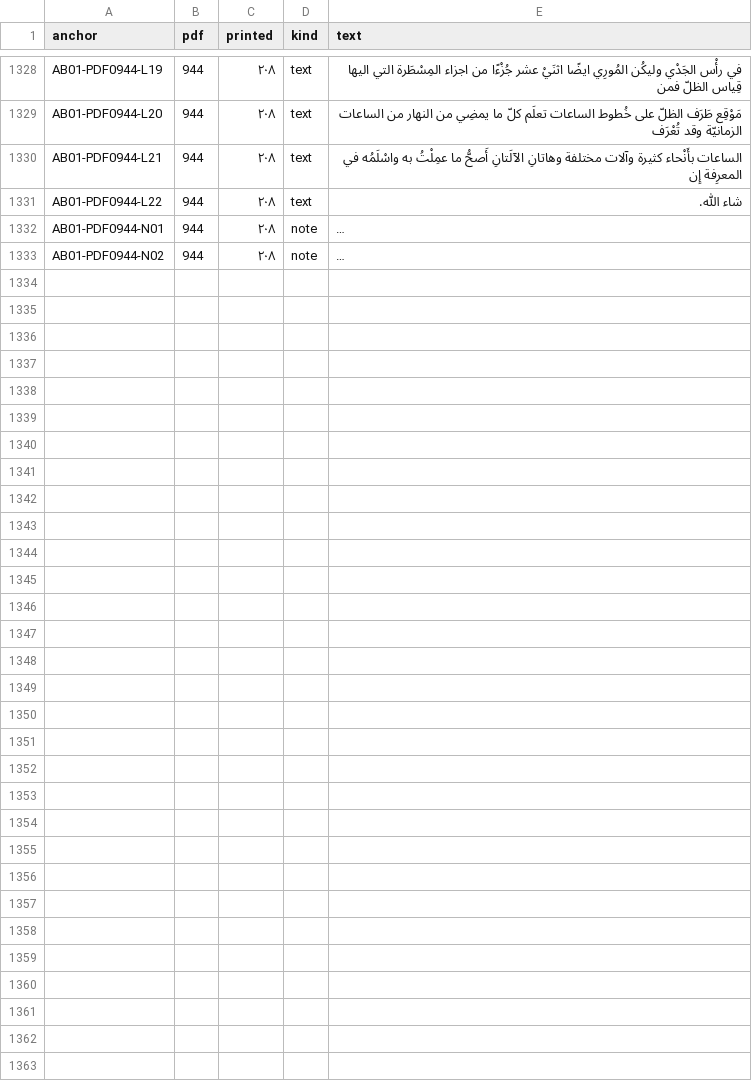
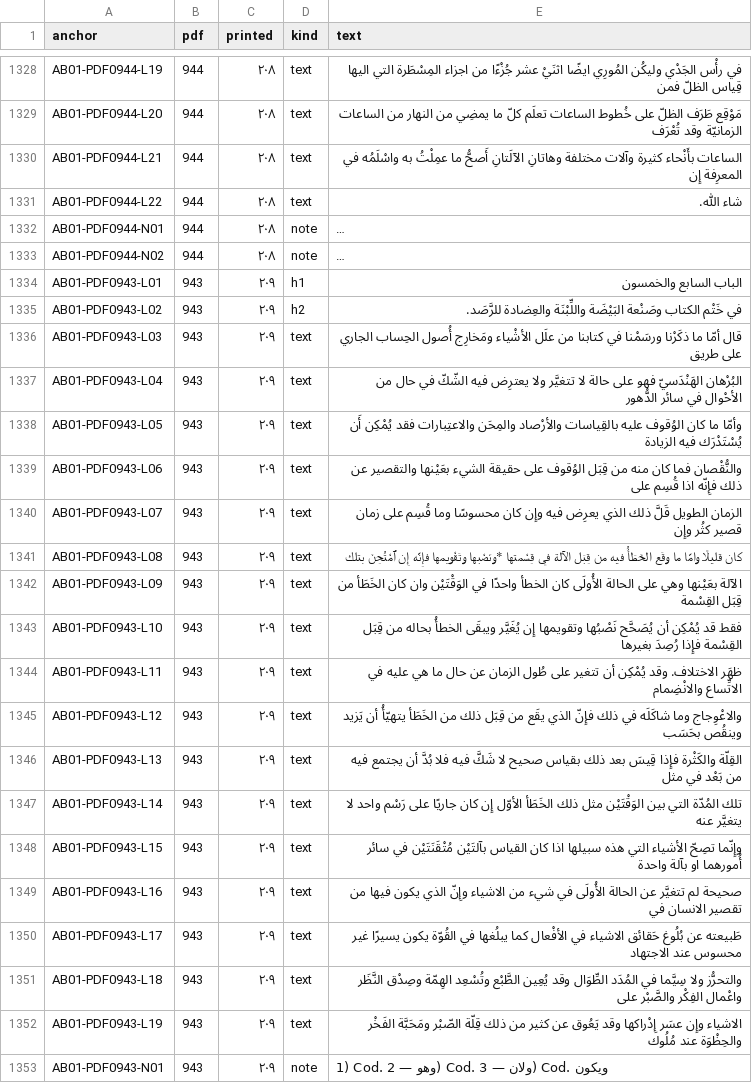
Before and after one commit to KokunoYumeto/al-battani, a TSV file: S12/textus/anchors.tsv, drawn as a sheet; only a part is shown, gaps mark what is left out; long unchanged cells end in …; the diff names each change by its address in the sheet, - before the commit and + after, or states it on an @@ line.

```diff
--- a/S12/textus/anchors.tsv
+++ b/S12/textus/anchors.tsv
+row 1334: AB01-PDF0943-L01 | 943 | ٢٠٩ | h1 | الباب السابع والخمسون
+row 1335: AB01-PDF0943-L02 | 943 | ٢٠٩ | h2 | في خَتْم الكتاب وصَنْعة البَيْضَة واللِّبْنَة والعِضادة للرَّصَد.
+row 1336: AB01-PDF0943-L03 | 943 | ٢٠٩ | text | قال أمّا ما ذكَرْنا ورسَمْنا في كتابنا من علَل الأشْياء ومَخارِج أُصول الحِساب الجاري على طريق
+row 1337: AB01-PDF0943-L04 | 943 | ٢٠٩ | text | البُرْهان الهَنْدَسيّ فهو على حالة لا تتغيَّر ولا يعترِض فيه الشّكّ في حال من الأحْوال في سائر الدُّهور
+row 1338: AB01-PDF0943-L05 | 943 | ٢٠٩ | text | وأمّا ما كان الوُقوف عليه بالقِياسات والأرْصاد والمِحَن والاعتِبارات فقد يُمْكِن أَن يُسْتَدْرَك فيه الزيادة
+row 1339: AB01-PDF0943-L06 | 943 | ٢٠٩ | text | والنُّقْصان فما كان منه من قِبَل الوُقوف على حقيقة الشيء بعَيْنها والتقصير عن ذلك فإِنّه اذا قُسِم على
+row 1340: AB01-PDF0943-L07 | 943 | ٢٠٩ | text | الزمان الطويل قَلَّ ذلك الذي يعرِض فيه وإِن كان محسوسًا وما قُسِم على زمان قصير كثُر وإِن
+row 1341: AB01-PDF0943-L08 | 943 | ٢٠٩ | text | كان قليلًا وامّا ما وقَع الخَطَأُ فيه من قِبَل الآلة في قِسْمتها *ونَصْبها وتَقْويمها فإِنّه إِن ٱمْتُحِنَ بتلك
+row 1342: AB01-PDF0943-L09 | 943 | ٢٠٩ | text | الآلة بعَيْنها وهي على الحالة الأُولَى كان الخطأ واحدًا في الوَقْتَيْن وان كان الخَطَأ من قِبَل القِسْمة
+row 1343: AB01-PDF0943-L10 | 943 | ٢٠٩ | text | فقط قد يُمْكِن أن يُصَحَّح نَصْبُها وتقويمها إِن يُغَيَّر ويبقَى الخطأُ بحاله من قِبَل القِسْمة فإِذا رُصِدَ بغيرها
+row 1344: AB01-PDF0943-L11 | 943 | ٢٠٩ | text | ظهَر الاختلاف. وقد يُمْكِن أن تتغير على طُول الزمان عن حال ما هي عليه في الاتِّساع والانْضِمام
+row 1345: AB01-PDF0943-L12 | 943 | ٢٠٩ | text | والاعْوِجاج وما شاكَلَه في ذلك فإِنّ الذي يقَع من قِبَل ذلك من الخَطَأ يتهيّأُ أن يَزيد وينقُص بحَسَب
+row 1346: AB01-PDF0943-L13 | 943 | ٢٠٩ | text | القِلّة والكَثْرة فإِذا قِيسَ بعد ذلك بقياس صحيح لا شَكَّ فيه فلا بُدَّ أن يجتمع فيه من بَعْد في مثل
+row 1347: AB01-PDF0943-L14 | 943 | ٢٠٩ | text | تلك المُدّة التي بين الوَقْتَيْن مثل ذلك الخَطَأ الأوّل إِن كان جاريًا على رَسْم واحد لا يتغيَّر عنه
+row 1348: AB01-PDF0943-L15 | 943 | ٢٠٩ | text | وإِنّما تصِحّ الأشياء التي هذه سبيلها اذا كان القياس بآلتَيْن مُتْقَنَتَيْن في سائر أُمورهما او بآلة واحدة
+row 1349: AB01-PDF0943-L16 | 943 | ٢٠٩ | text | صحيحة لم تتغيَّر عن الحالة الأُولَى في شيء من الاشياء وإِنّ الذي يكون فيها من تقصير الانسان في
+row 1350: AB01-PDF0943-L17 | 943 | ٢٠٩ | text | طَبيعته عن بُلُوغ حَقائق الاشياء في الأفْعال كما يبلُغها في القُوّة يكون يسيرًا غير محسوس عند الاجتهاد
+row 1351: AB01-PDF0943-L18 | 943 | ٢٠٩ | text | والتحرُّز ولا سِيَّما في المُدَد الطِّوَال وقد يُعِين الطَّبْع وتُسْعِد الهِمّة وصِدْق النَّظَر واعْمال الفِكْر والصَّبْر على
+row 1352: AB01-PDF0943-L19 | 943 | ٢٠٩ | text | الاشياء وإِن عسَر إِدْراكها وقد يَعُوق عن كثير من ذلك قِلّة الصّبْر ومَحَبَّة الفَخْر والحِظْوَة عند مُلُوك
+row 1353: AB01-PDF0943-N01 | 943 | ٢٠٩ | note | 1) Cod. وهو — 2) Cod. ولان — 3) Cod. ويكون
```
Also changed, not shown: 7 other files.
